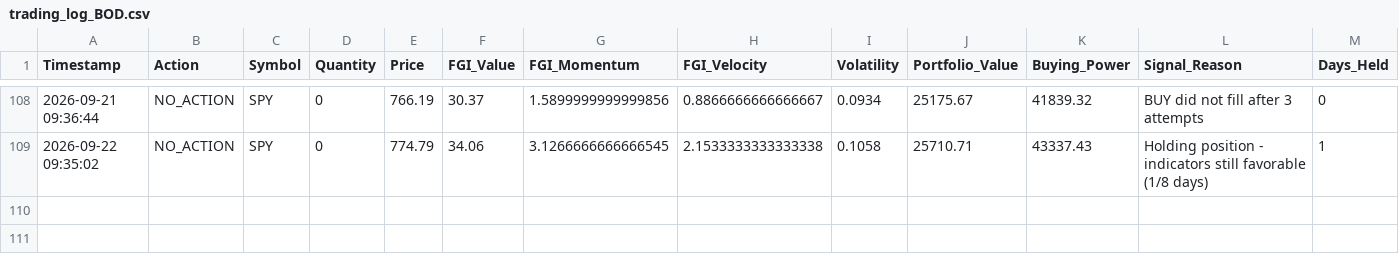
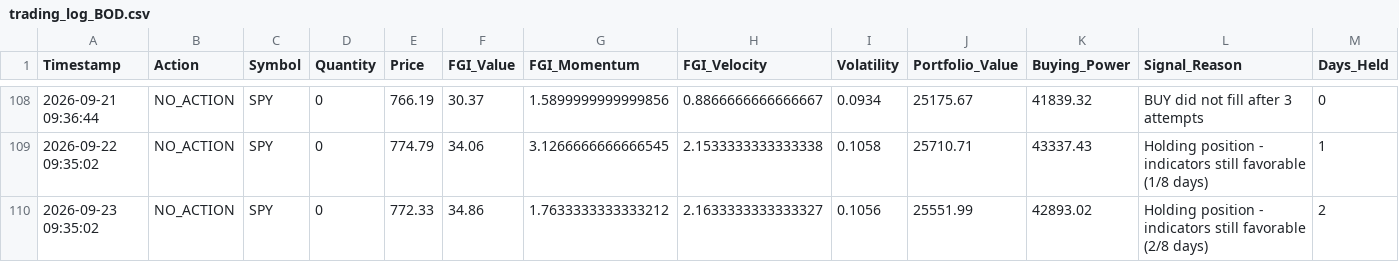
Before and after one commit to Vatmuri2/feargreed, a CSV file: trading_log_BOD.csv, drawn as a sheet; only a part is shown, gaps mark what is left out.

```diff
--- a/trading_log_BOD.csv
+++ b/trading_log_BOD.csv
@@ -109 +109,2 @@ Timestamp,Action,Symbol,Quantity,Price,FGI_Value,FGI_Momentum,FGI_Velocity,Volat
 2026-09-22 09:35:02,NO_ACTION,SPY,0,774.79,34.06,3.1266666666666545,2.1533333333333338,0.1058,25710.71,43337.43,Holding position - indicators still favorable (1/8 days),1
+2026-09-23 09:35:02,NO_ACTION,SPY,0,772.33,34.86,1.7633333333333212,2.1633333333333327,0.1056,25551.99,42893.02,Holding position - indicators still favorable (2/8 days),2
```
Also changed, not shown: datasets/fear_greed_forward_test_afternoon.csv, datasets/fear_greed_forward_test_morning.csv, 1 other file.
